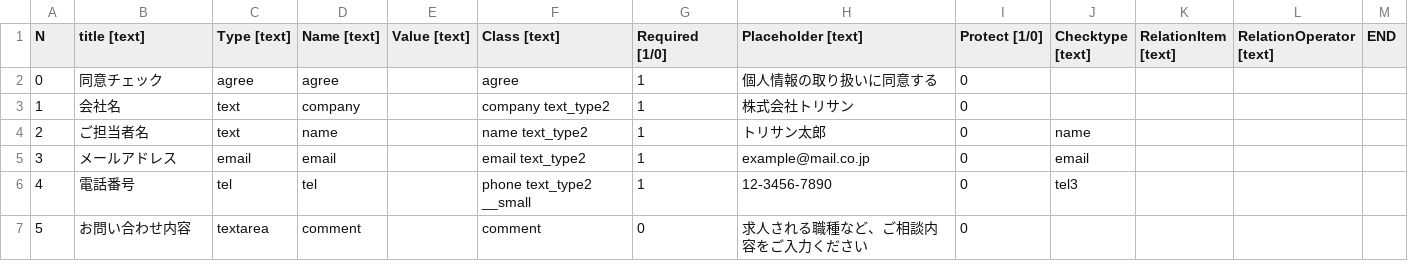
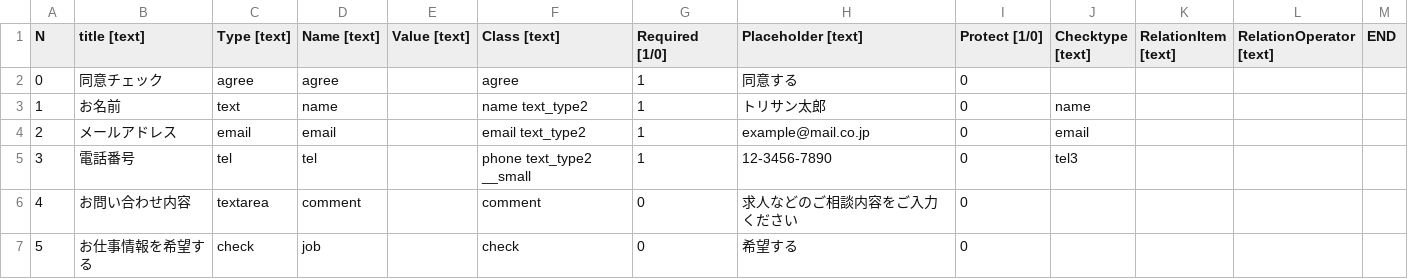
Before and after one commit to shuuseika/minnanohoiku.com, a CSV file: contact/fieldset.csv, drawn as a sheet; removed rows and columns are numbered as before the commit, all else as after; the diff names each change by its address in the sheet, - before the commit and + after, or states it on an @@ line.

```diff
--- a/contact/fieldset.csv
+++ b/contact/fieldset.csv
-H2 (Placeholder [text]): 個人情報の取り扱いに同意する
+H2 (Placeholder [text]): 同意する
-row 3: 1 | 会社名 | text | company |  | company text_type2 | 1 | 株式会社トリサン | 0
@@ column A (N) renumbered between rows 3 and 6 @@
-B3 (title [text]): ご担当者名
+B3 (title [text]): お名前
-H6 (Placeholder [text]): 求人される職種など、ご相談内容をご入力ください
+H6 (Placeholder [text]): 求人などのご相談内容をご入力ください
+row 7: 5 | お仕事情報を希望する | check | job |  | check | 0 | 希望する | 0
```
Also changed, not shown: 3 other files.
